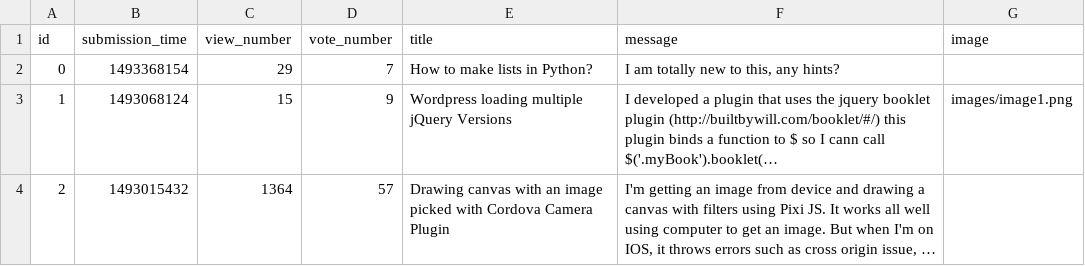
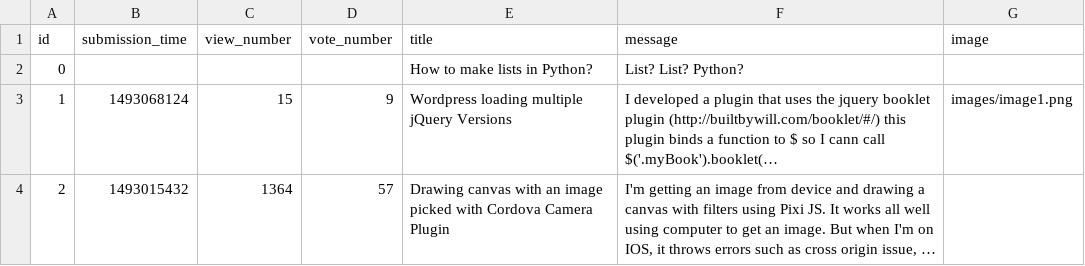
Before and after one commit to Niarit/ask-mate-python, a CSV file: question.csv, drawn as a sheet; long unchanged cells end in …; the diff names each change by its address in the sheet, - before the commit and + after, or states it on an @@ line.

Commit message:
Implemet edit question function

```diff
--- a/question.csv
+++ b/question.csv
-B2 (submission_time): 1493368154
+B2 (submission_time): (empty)
-C2 (view_number): 29
+C2 (view_number): (empty)
-D2 (vote_number): 7
+D2 (vote_number): (empty)
-F2 (message): I am totally new to this, any hints?
+F2 (message): List? List? Python?
```
Also changed, not shown: 1 other file.
